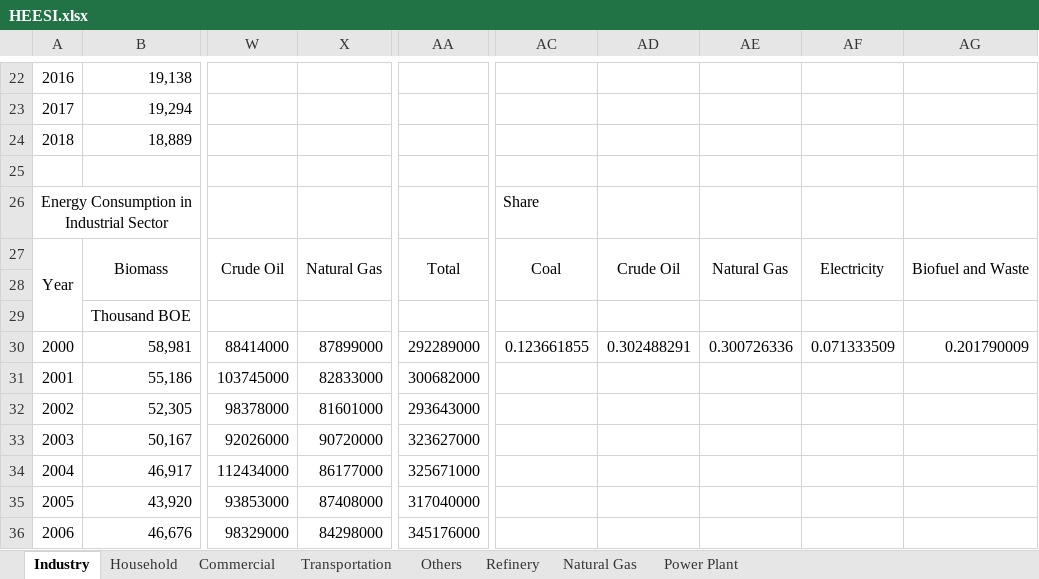
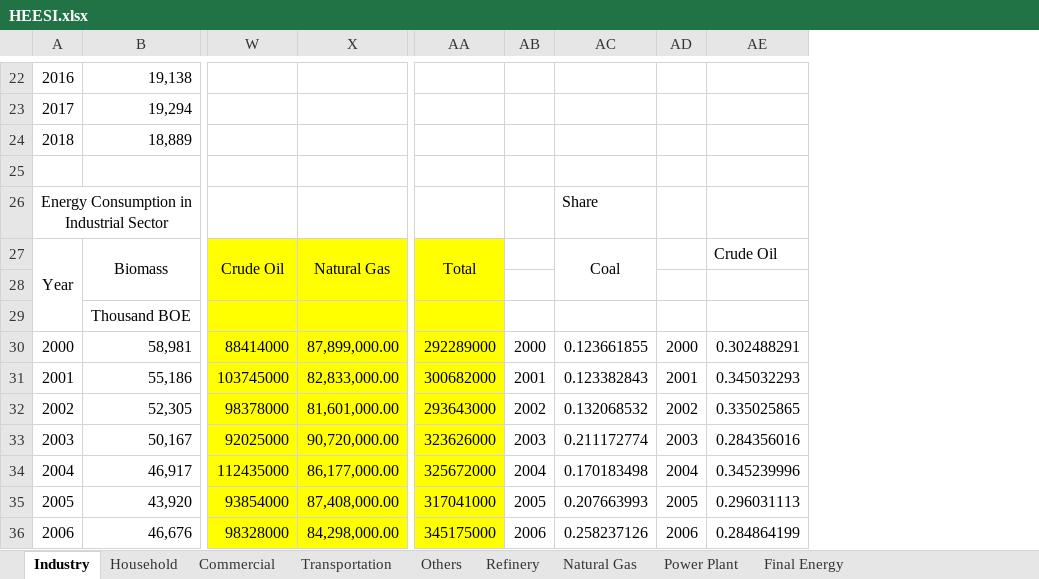
Before and after one commit to anwari32/system_dynamics_reference, an Excel workbook: HEESI/HEESI.xlsx, sheet Industry, drawn as a sheet; only a part is shown, gaps mark what is left out; values as stored, in another font and other column widths than the file's, no borders; removed rows and columns are numbered as before the commit, all else as after; the diff covers the shown part only; the diff names each change by its address in the sheet, - before the commit and + after, or states it on an @@ line.

```diff
--- a/HEESI/HEESI.xlsx (sheet Industry)
+++ b/HEESI/HEESI.xlsx (sheet Industry)
+sheet tab: Final Energy
-column X, rows 27-36: Natural Gas |  |  | 87899000 | 82833000 | 81601000 | 90720000 | 86177000 | 87408000 | 84298000
+column X, rows 27-36: Natural Gas |  |  | 87,899,000.00 | 82,833,000.00 | 81,601,000.00 | 90,720,000.00 | 86,177,000.00 | 87,408,000.00 | 84,298,000.00
+column AB, rows 30-36: 2000 | 2001 | 2002 | 2003 | 2004 | 2005 | 2006
-column AD, rows 27-30: Crude Oil |  |  | 0.302488291
-column AE, rows 27-30: Natural Gas |  |  | 0.300726336
-column AF, rows 27-30: Electricity |  |  | 0.071333509
-column AG, rows 27-30: Biofuel and Waste |  |  | 0.201790009
+column AD, rows 30-36: 2000 | 2001 | 2002 | 2003 | 2004 | 2005 | 2006
+column AE, rows 27-36: Crude Oil |  |  | 0.302488291 | 0.345032293 | 0.335025865 | 0.284356016 | 0.345239996 | 0.296031113 | 0.284864199
-W27:W36 fill: none
+W27:W36 fill: #FFFF00
-AA27:AA36 fill: none
+AA27:AA36 fill: #FFFF00
-AC31: (empty)
+AC31: 0.123382843
-AC32: (empty)
+AC32: 0.132068532
-W33: 92026000
+W33: 92025000
-AA33: 323627000
+AA33: 323626000
-AC33: (empty)
+AC33: 0.211172774
-W34: 112434000
+W34: 112435000
-AA34: 325671000
+AA34: 325672000
-AC34: (empty)
+AC34: 0.170183498
-W35: 93853000
+W35: 93854000
-AA35: 317040000
+AA35: 317041000
-AC35: (empty)
+AC35: 0.207663993
-W36: 98329000
+W36: 98328000
-AA36: 345176000
+AA36: 345175000
-AC36: (empty)
+AC36: 0.258237126
```
Also changed, not shown: 6 added columns, 1 removed column, 92 edited cells, cell formats and merged cells elsewhere in this sheet, sheet Power Plant, sheet Household, sheet Transportation, sheet Commercial, sheet Others, formulas that keep their value, Data Energi.xlsx, 52 other files.
